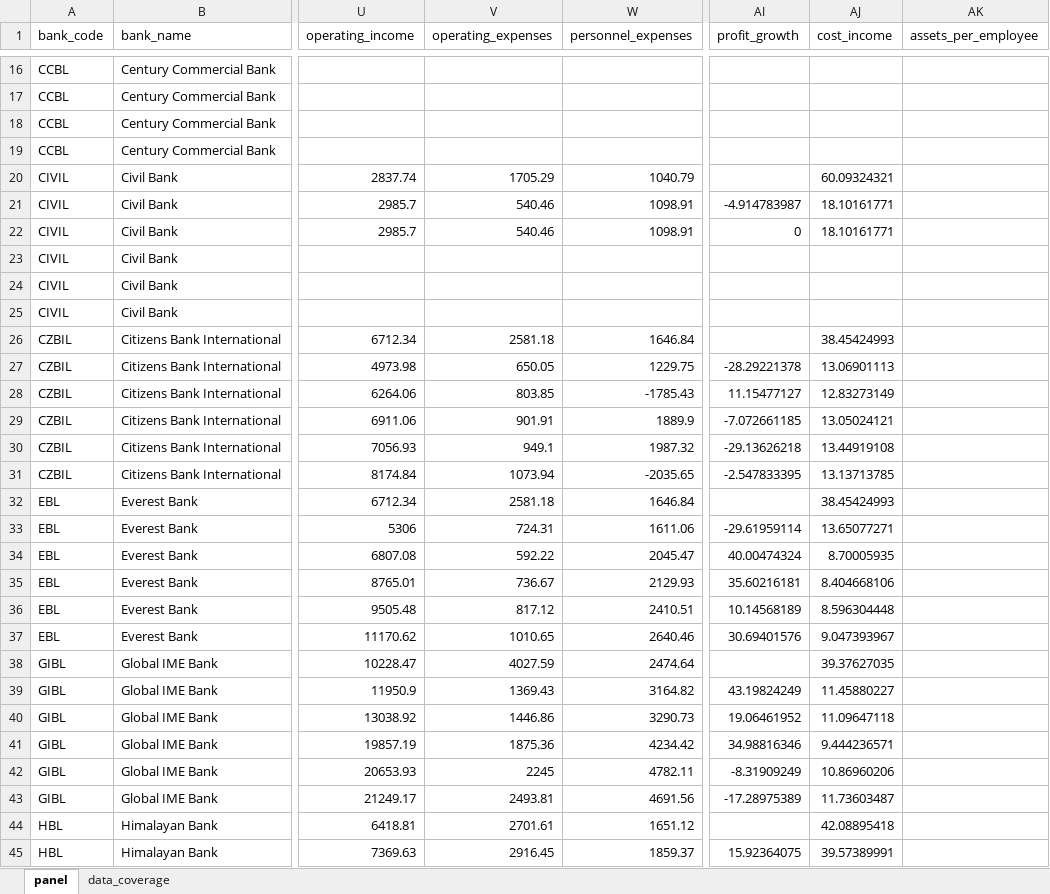
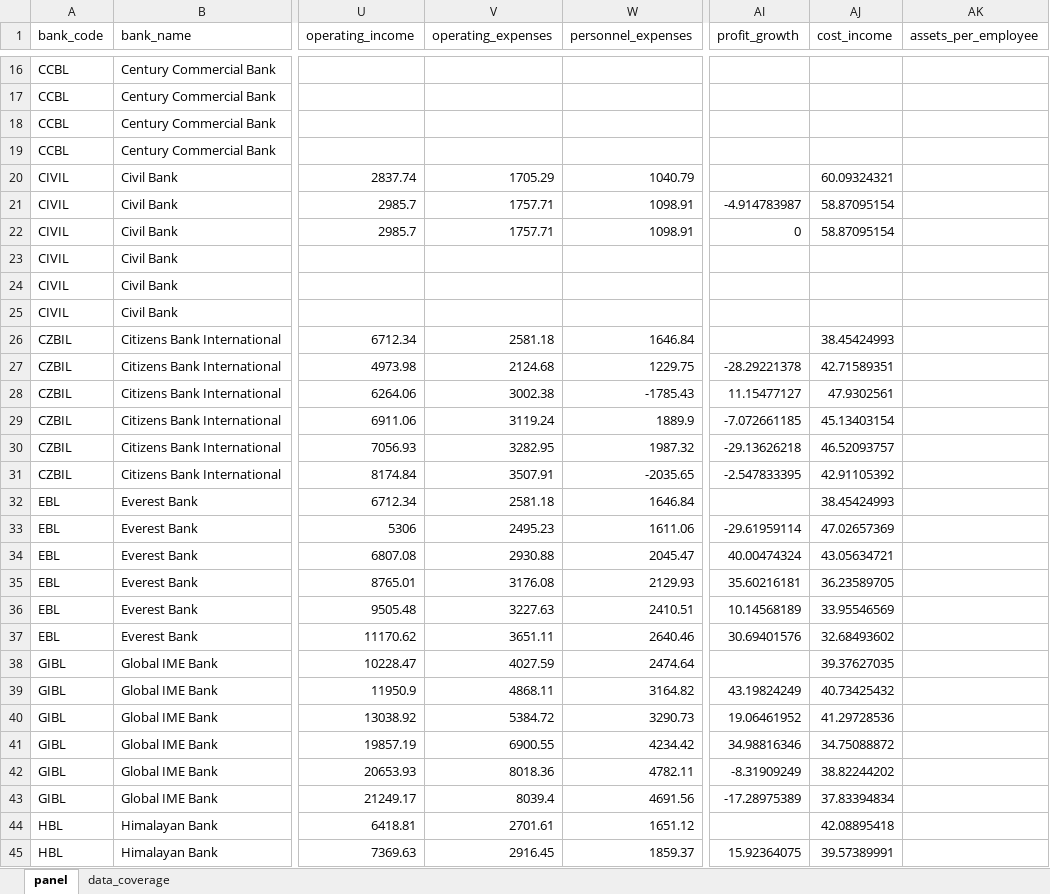
Before and after one commit to Ninjafunz/nepal-banking-research, an Excel workbook: MASTER/master_bank_panel.xlsx, sheet panel, drawn as a sheet; only a part is shown, gaps mark what is left out; values as stored, in another font and other column widths than the file's, no borders; the diff covers the shown part only; the diff names each change by its address in the sheet, - before the commit and + after, or states it on an @@ line.

```diff
--- a/MASTER/master_bank_panel.xlsx (sheet panel)
+++ b/MASTER/master_bank_panel.xlsx (sheet panel)
-V21:V22 (operating_expenses): 540.46
+V21:V22 (operating_expenses): 1757.71
-AJ21:AJ22 (cost_income): 18.10161771
+AJ21:AJ22 (cost_income): 58.87095154
-V27 (operating_expenses): 650.05
+V27 (operating_expenses): 2124.68
-AJ27 (cost_income): 13.06901113
+AJ27 (cost_income): 42.71589351
-V28 (operating_expenses): 803.85
+V28 (operating_expenses): 3002.38
-AJ28 (cost_income): 12.83273149
+AJ28 (cost_income): 47.9302561
-V29 (operating_expenses): 901.91
+V29 (operating_expenses): 3119.24
-AJ29 (cost_income): 13.05024121
+AJ29 (cost_income): 45.13403154
-V30 (operating_expenses): 949.1
+V30 (operating_expenses): 3282.95
-AJ30 (cost_income): 13.44919108
+AJ30 (cost_income): 46.52093757
-V31 (operating_expenses): 1073.94
+V31 (operating_expenses): 3507.91
-AJ31 (cost_income): 13.13713785
+AJ31 (cost_income): 42.91105392
-V33 (operating_expenses): 724.31
+V33 (operating_expenses): 2495.23
-AJ33 (cost_income): 13.65077271
+AJ33 (cost_income): 47.02657369
-V34 (operating_expenses): 592.22
+V34 (operating_expenses): 2930.88
-AJ34 (cost_income): 8.70005935
+AJ34 (cost_income): 43.05634721
-V35 (operating_expenses): 736.67
+V35 (operating_expenses): 3176.08
-AJ35 (cost_income): 8.404668106
+AJ35 (cost_income): 36.23589705
-V36 (operating_expenses): 817.12
+V36 (operating_expenses): 3227.63
-AJ36 (cost_income): 8.596304448
+AJ36 (cost_income): 33.95546569
-V37 (operating_expenses): 1010.65
+V37 (operating_expenses): 3651.11
-AJ37 (cost_income): 9.047393967
+AJ37 (cost_income): 32.68493602
-V39 (operating_expenses): 1369.43
+V39 (operating_expenses): 4868.11
-AJ39 (cost_income): 11.45880227
+AJ39 (cost_income): 40.73425432
-V40 (operating_expenses): 1446.86
+V40 (operating_expenses): 5384.72
-AJ40 (cost_income): 11.09647118
+AJ40 (cost_income): 41.29728536
-V41 (operating_expenses): 1875.36
+V41 (operating_expenses): 6900.55
-AJ41 (cost_income): 9.444236571
+AJ41 (cost_income): 34.75088872
-V42 (operating_expenses): 2245
+V42 (operating_expenses): 8018.36
-AJ42 (cost_income): 10.86960206
+AJ42 (cost_income): 38.82244202
-V43 (operating_expenses): 2493.81
+V43 (operating_expenses): 8039.4
-AJ43 (cost_income): 11.73603487
+AJ43 (cost_income): 37.83394834
```
Also changed, not shown: 158 edited cells elsewhere in this sheet, ANALYSIS/industry_structure.xlsx, DATA/01_bank_financials.xlsx, 6 other files.
